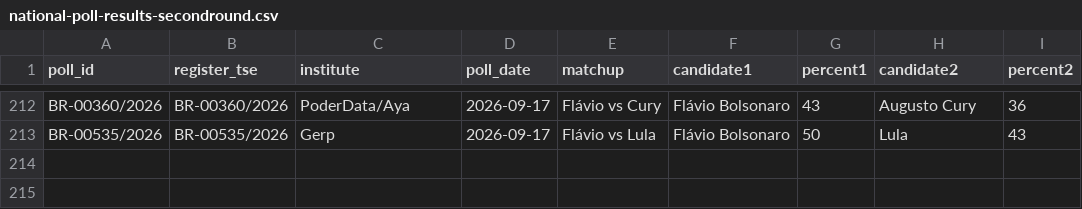
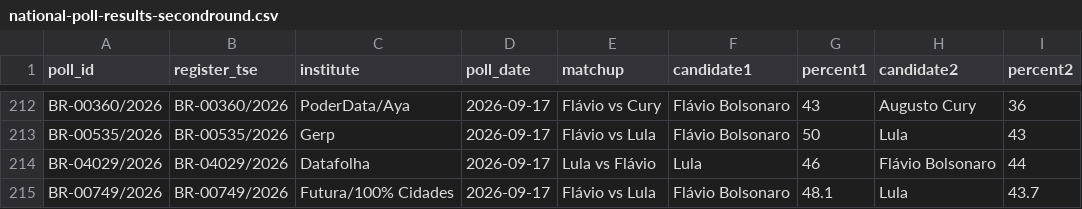
Before and after one commit to AFOS-Analytics/afos-analitica-2026, a CSV file: hf-assets/polls/national-poll-results-secondround.csv, drawn as a sheet; only a part is shown, gaps mark what is left out.

```diff
--- a/hf-assets/polls/national-poll-results-secondround.csv
+++ b/hf-assets/polls/national-poll-results-secondround.csv
@@ -213 +213,3 @@ BR-00360/2026,BR-00360/2026,PoderData/Aya,2026-09-17,Flávio vs Cury,Flávio Bol
 BR-00535/2026,BR-00535/2026,Gerp,2026-09-17,Flávio vs Lula,Flávio Bolsonaro,50,Lula,43
+BR-04029/2026,BR-04029/2026,Datafolha,2026-09-17,Lula vs Flávio,Lula,46,Flávio Bolsonaro,44
+BR-00749/2026,BR-00749/2026,Futura/100% Cidades,2026-09-17,Flávio vs Lula,Flávio Bolsonaro,48.1,Lula,43.7
```
Also changed, not shown: hf-assets/data/poll-divergence.csv, hf-assets/polls/national-poll-results-firstround.csv, 4 other files.
